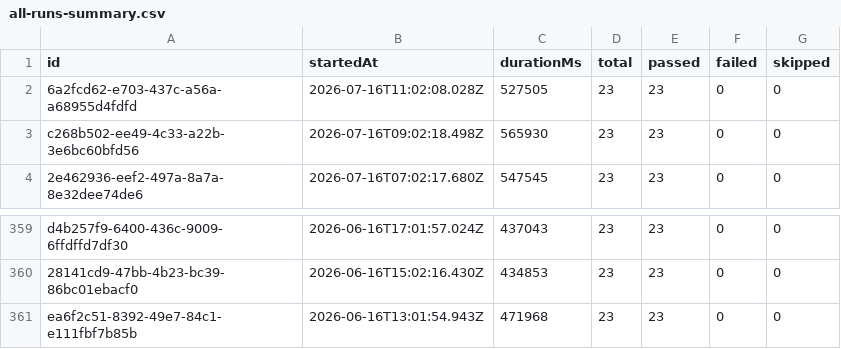
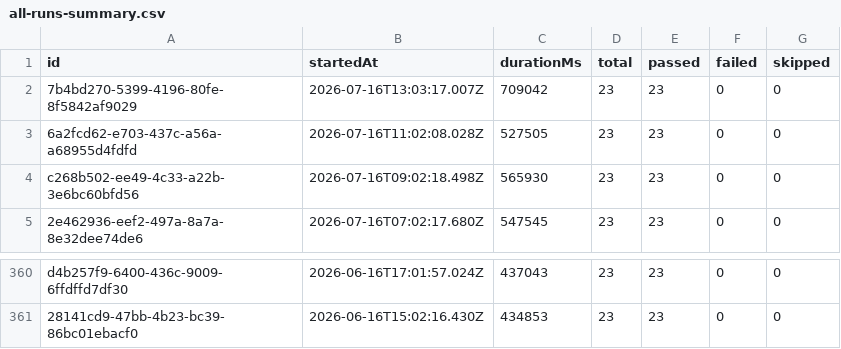
Before and after one commit to Shunyalabsai/widgets-automation, a CSV file: docs/exports/all-runs-summary.csv, drawn as a sheet; only a part is shown, gaps mark what is left out; removed rows and columns are numbered as before the commit, all else as after; the diff names each change by its address in the sheet, - before the commit and + after, or states it on an @@ line.

```diff
--- a/docs/exports/all-runs-summary.csv
+++ b/docs/exports/all-runs-summary.csv
+row 2: 7b4bd270-5399-4196-80fe-8f5842af9029 | 2026-07-16T13:03:17.007Z | 709042 | 23 | 23 | 0 | 0
-row 361: ea6f2c51-8392-49e7-84c1-e111fbf7b85b | 2026-06-16T13:01:54.943Z | 471968 | 23 | 23 | 0 | 0
```
Also changed, not shown: docs/exports/current-run.csv, 2 other files.
